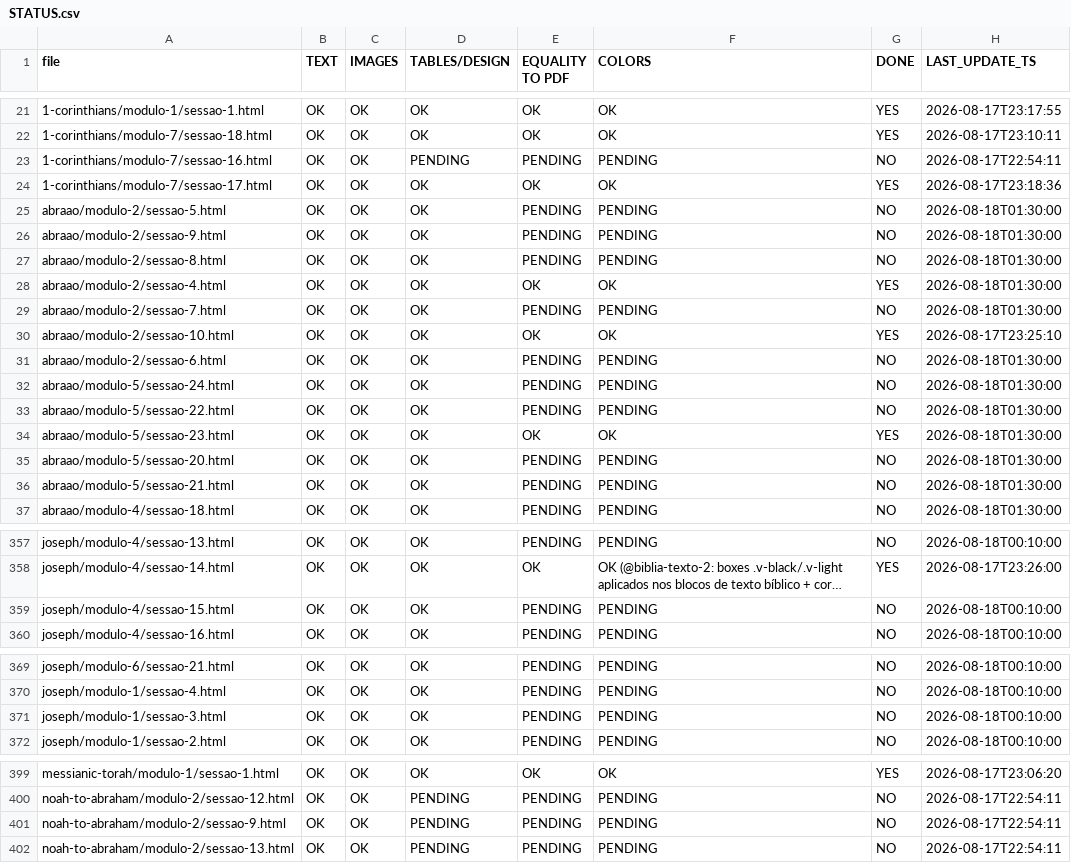
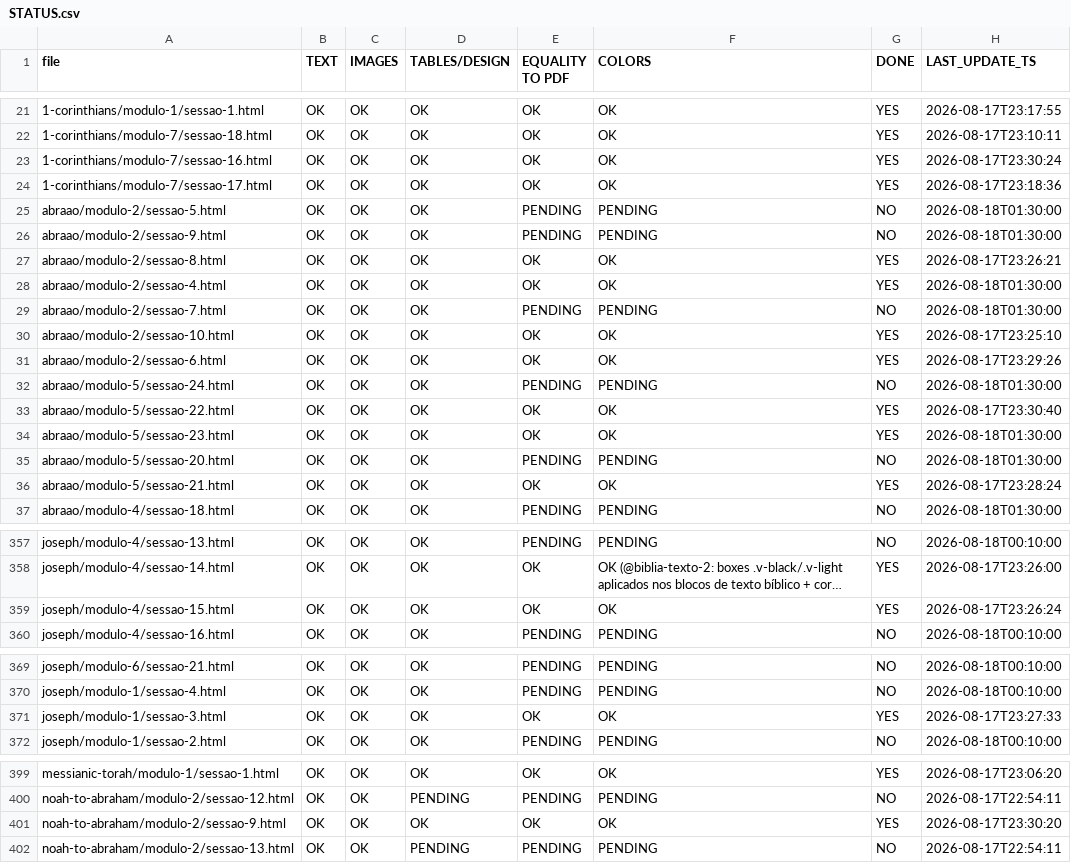
Before and after one commit to TarsilaSamille/abraao-estudo, a CSV file: STATUS.csv, drawn as a sheet; only a part is shown, gaps mark what is left out; long unchanged cells end in …; the diff covers the shown part only; the diff names each change by its address in the sheet, - before the commit and + after, or states it on an @@ line.

Commit message:
STATUS.csv: ezekiel IMAGES/TABLES=OK

```diff
--- a/STATUS.csv
+++ b/STATUS.csv
-D23 (TABLES/DESIGN): PENDING
+D23 (TABLES/DESIGN): OK
-E23 (EQUALITY TO PDF): PENDING
+E23 (EQUALITY TO PDF): OK
-F23 (COLORS): PENDING
+F23 (COLORS): OK
-G23 (DONE): NO
+G23 (DONE): YES
-H23 (LAST_UPDATE_TS): 2026-08-17T22:54:11
+H23 (LAST_UPDATE_TS): 2026-08-17T23:30:24
-E27 (EQUALITY TO PDF): PENDING
+E27 (EQUALITY TO PDF): OK
-F27 (COLORS): PENDING
+F27 (COLORS): OK
-G27 (DONE): NO
+G27 (DONE): YES
-H27 (LAST_UPDATE_TS): 2026-08-18T01:30:00
+H27 (LAST_UPDATE_TS): 2026-08-17T23:26:21
-E31 (EQUALITY TO PDF): PENDING
+E31 (EQUALITY TO PDF): OK
-F31 (COLORS): PENDING
+F31 (COLORS): OK
-G31 (DONE): NO
+G31 (DONE): YES
-H31 (LAST_UPDATE_TS): 2026-08-18T01:30:00
+H31 (LAST_UPDATE_TS): 2026-08-17T23:29:26
-E33 (EQUALITY TO PDF): PENDING
+E33 (EQUALITY TO PDF): OK
-F33 (COLORS): PENDING
+F33 (COLORS): OK
-G33 (DONE): NO
+G33 (DONE): YES
-H33 (LAST_UPDATE_TS): 2026-08-18T01:30:00
+H33 (LAST_UPDATE_TS): 2026-08-17T23:30:40
-E36 (EQUALITY TO PDF): PENDING
+E36 (EQUALITY TO PDF): OK
-F36 (COLORS): PENDING
+F36 (COLORS): OK
-G36 (DONE): NO
+G36 (DONE): YES
-H36 (LAST_UPDATE_TS): 2026-08-18T01:30:00
+H36 (LAST_UPDATE_TS): 2026-08-17T23:28:24
-E359 (EQUALITY TO PDF): PENDING
+E359 (EQUALITY TO PDF): OK
-F359 (COLORS): PENDING
+F359 (COLORS): OK
-G359 (DONE): NO
+G359 (DONE): YES
-H359 (LAST_UPDATE_TS): 2026-08-18T00:10:00
+H359 (LAST_UPDATE_TS): 2026-08-17T23:26:24
-E371 (EQUALITY TO PDF): PENDING
+E371 (EQUALITY TO PDF): OK
-F371 (COLORS): PENDING
+F371 (COLORS): OK
-G371 (DONE): NO
+G371 (DONE): YES
-H371 (LAST_UPDATE_TS): 2026-08-18T00:10:00
+H371 (LAST_UPDATE_TS): 2026-08-17T23:27:33
-D401 (TABLES/DESIGN): PENDING
+D401 (TABLES/DESIGN): OK
-E401 (EQUALITY TO PDF): PENDING
+E401 (EQUALITY TO PDF): OK
-F401 (COLORS): PENDING
+F401 (COLORS): OK
-G401 (DONE): NO
+G401 (DONE): YES
-H401 (LAST_UPDATE_TS): 2026-08-17T22:54:11
+H401 (LAST_UPDATE_TS): 2026-08-17T23:30:20
```
Also changed, not shown: 33 edited cells elsewhere in this file.
